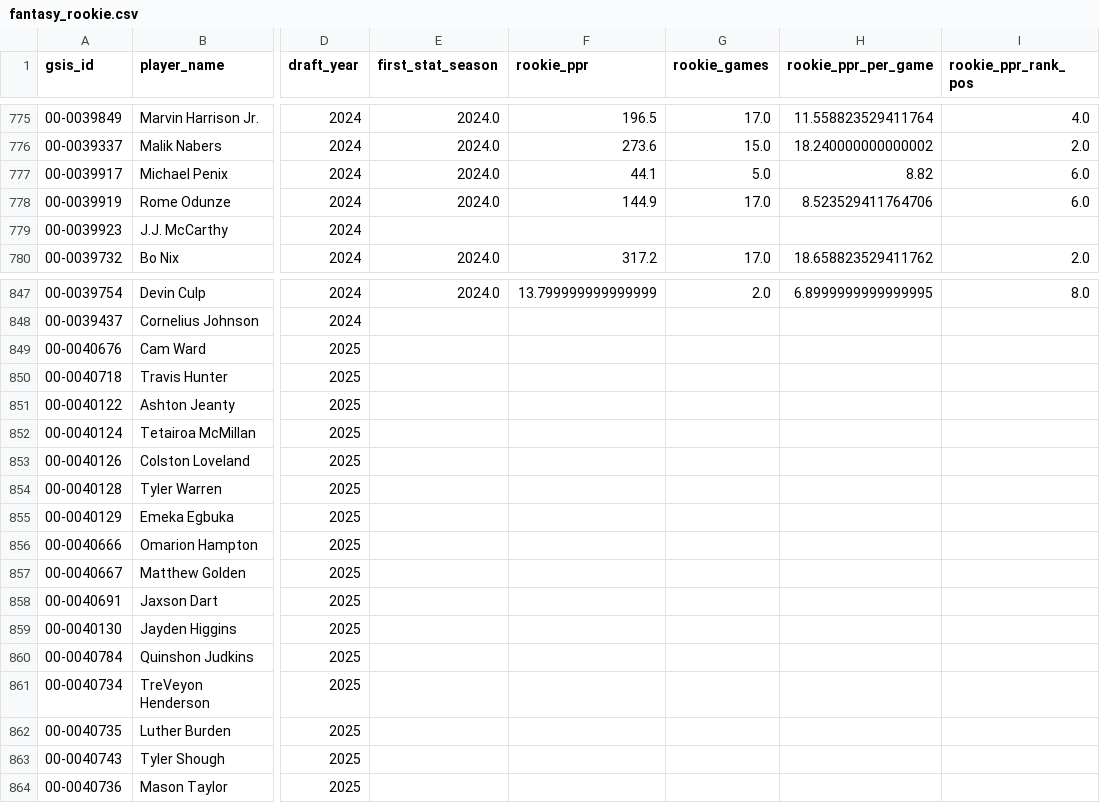
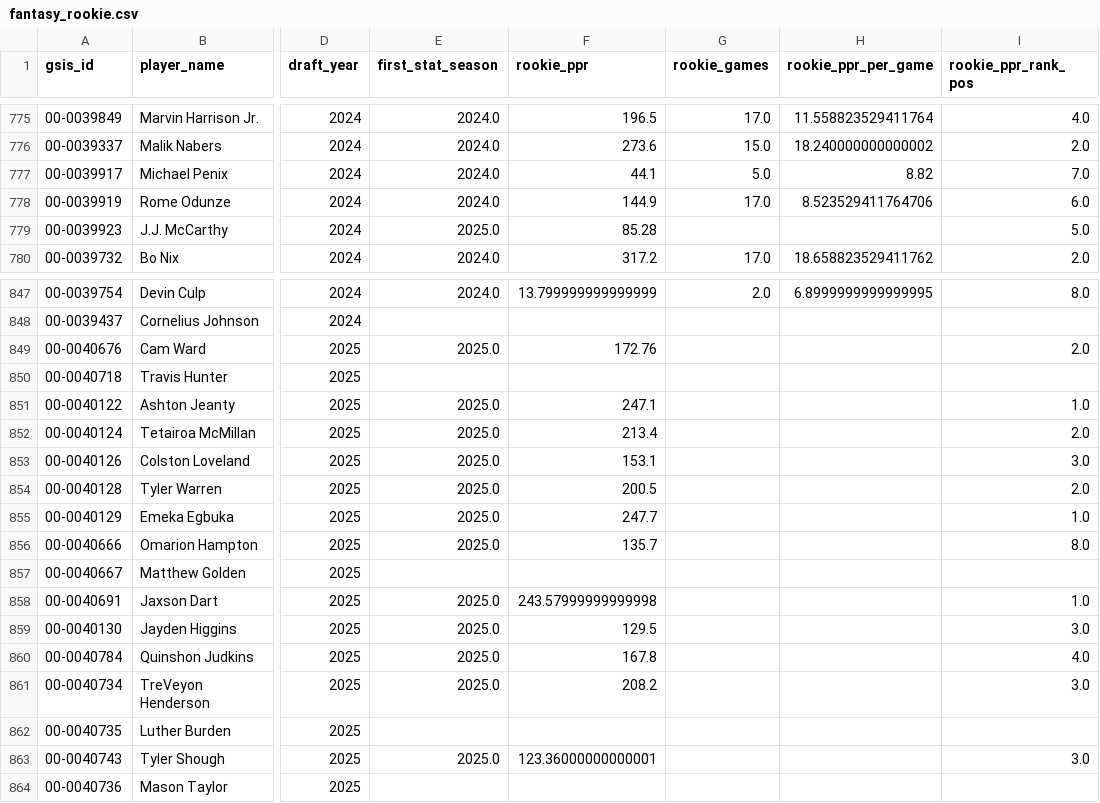
Before and after one commit to HenryKast/Capstone_Project, a CSV file: data/output/csv/fantasy_rookie.csv, drawn as a sheet; only a part is shown, gaps mark what is left out; the diff covers the shown part only; the diff names each change by its address in the sheet, - before the commit and + after, or states it on an @@ line.

```diff
--- a/data/output/csv/fantasy_rookie.csv
+++ b/data/output/csv/fantasy_rookie.csv
-I777 (rookie_ppr_rank_pos): 6.0
+I777 (rookie_ppr_rank_pos): 7.0
-E779 (first_stat_season): (empty)
+E779 (first_stat_season): 2025.0
-F779 (rookie_ppr): (empty)
+F779 (rookie_ppr): 85.28
-I779 (rookie_ppr_rank_pos): (empty)
+I779 (rookie_ppr_rank_pos): 5.0
-E849 (first_stat_season): (empty)
+E849 (first_stat_season): 2025.0
-F849 (rookie_ppr): (empty)
+F849 (rookie_ppr): 172.76
-I849 (rookie_ppr_rank_pos): (empty)
+I849 (rookie_ppr_rank_pos): 2.0
-E851:E856 (first_stat_season): (empty)
+E851:E856 (first_stat_season): 2025.0
-F851 (rookie_ppr): (empty)
+F851 (rookie_ppr): 247.1
-I851 (rookie_ppr_rank_pos): (empty)
+I851 (rookie_ppr_rank_pos): 1.0
-F852 (rookie_ppr): (empty)
+F852 (rookie_ppr): 213.4
-I852 (rookie_ppr_rank_pos): (empty)
+I852 (rookie_ppr_rank_pos): 2.0
-F853 (rookie_ppr): (empty)
+F853 (rookie_ppr): 153.1
-I853 (rookie_ppr_rank_pos): (empty)
+I853 (rookie_ppr_rank_pos): 3.0
-F854 (rookie_ppr): (empty)
+F854 (rookie_ppr): 200.5
-I854 (rookie_ppr_rank_pos): (empty)
+I854 (rookie_ppr_rank_pos): 2.0
-F855 (rookie_ppr): (empty)
+F855 (rookie_ppr): 247.7
-I855 (rookie_ppr_rank_pos): (empty)
+I855 (rookie_ppr_rank_pos): 1.0
-F856 (rookie_ppr): (empty)
+F856 (rookie_ppr): 135.7
-I856 (rookie_ppr_rank_pos): (empty)
+I856 (rookie_ppr_rank_pos): 8.0
-E858:E861 (first_stat_season): (empty)
+E858:E861 (first_stat_season): 2025.0
-F858 (rookie_ppr): (empty)
+F858 (rookie_ppr): 243.57999999999998
-I858 (rookie_ppr_rank_pos): (empty)
+I858 (rookie_ppr_rank_pos): 1.0
-F859 (rookie_ppr): (empty)
+F859 (rookie_ppr): 129.5
-I859 (rookie_ppr_rank_pos): (empty)
+I859 (rookie_ppr_rank_pos): 3.0
-F860 (rookie_ppr): (empty)
+F860 (rookie_ppr): 167.8
-I860 (rookie_ppr_rank_pos): (empty)
+I860 (rookie_ppr_rank_pos): 4.0
-F861 (rookie_ppr): (empty)
+F861 (rookie_ppr): 208.2
-I861 (rookie_ppr_rank_pos): (empty)
+I861 (rookie_ppr_rank_pos): 3.0
-E863 (first_stat_season): (empty)
+E863 (first_stat_season): 2025.0
-F863 (rookie_ppr): (empty)
+F863 (rookie_ppr): 123.36000000000001
-I863 (rookie_ppr_rank_pos): (empty)
+I863 (rookie_ppr_rank_pos): 3.0
```
Also changed, not shown: 38 edited cells elsewhere in this file, data/output/csv/college_production.csv, data/output/csv/data_dictionary.csv, 35 other files.
